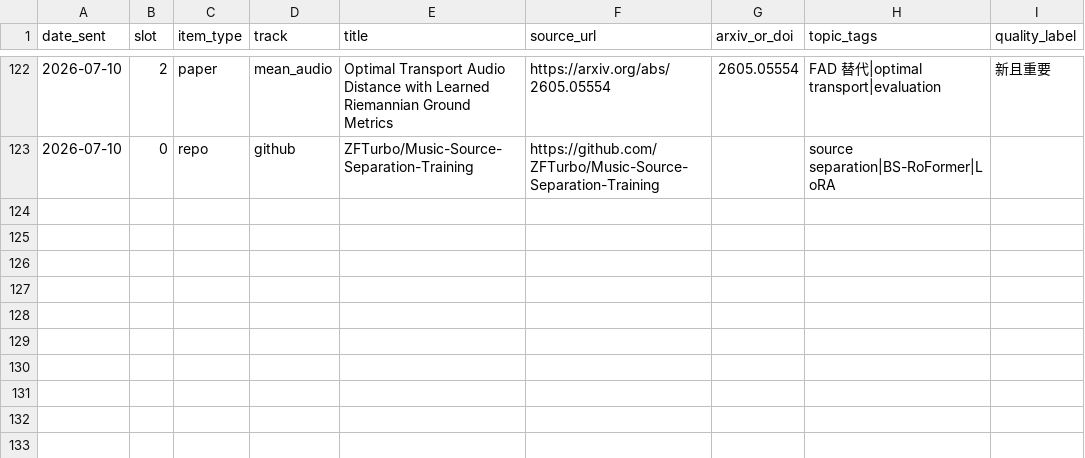
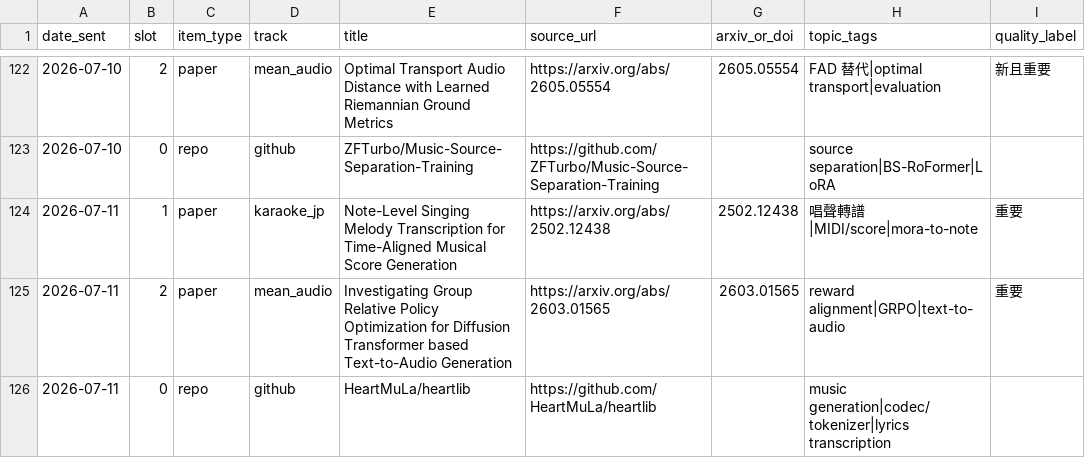
Before and after one commit to Lanternko/mir-paper-digest, a CSV file: data/papers.csv, drawn as a sheet; only a part is shown, gaps mark what is left out.

```diff
--- a/data/papers.csv
+++ b/data/papers.csv
@@ -123 +123,4 @@ date_sent,slot,item_type,track,title,source_url,arxiv_or_doi,topic_tags,quality_
 2026-07-10,0,repo,github,ZFTurbo/Music-Source-Separation-Training,https://github.com/ZFTurbo/Music-Source-Separation-Training,,source separation|BS-RoFormer|LoRA,
+2026-07-11,1,paper,karaoke_jp,Note-Level Singing Melody Transcription for Time-Aligned Musical Score Generation,https://arxiv.org/abs/2502.12438,2502.12438,唱聲轉譜|MIDI/score|mora-to-note,重要
+2026-07-11,2,paper,mean_audio,Investigating Group Relative Policy Optimization for Diffusion Transformer based Text-to-Audio Generation,https://arxiv.org/abs/2603.01565,2603.01565,reward alignment|GRPO|text-to-audio,重要
+2026-07-11,0,repo,github,HeartMuLa/heartlib,https://github.com/HeartMuLa/heartlib,,music generation|codec/tokenizer|lyrics transcription,
```
Also changed, not shown: 3 other files.
